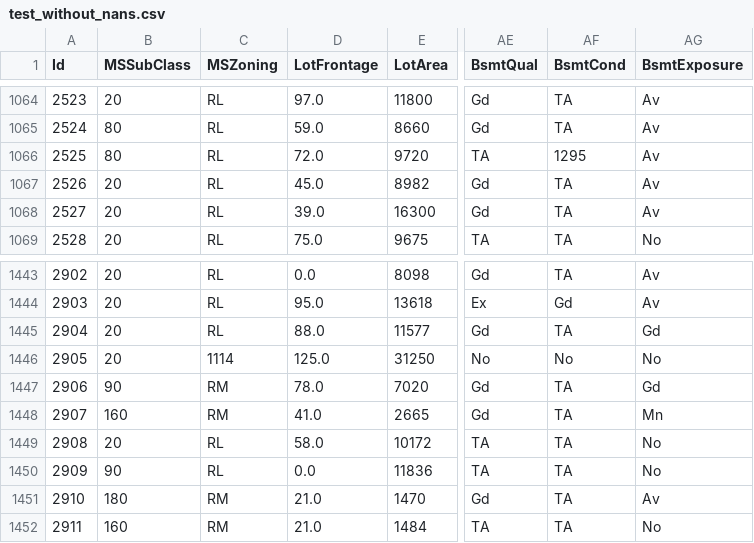
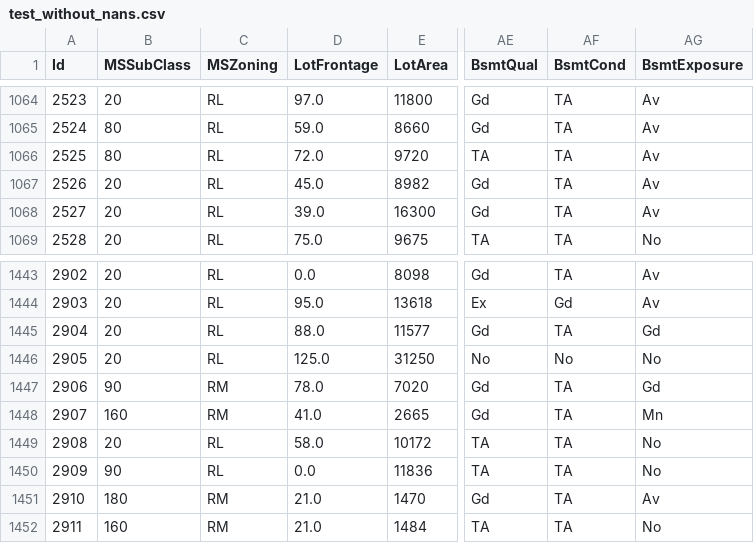
Before and after one commit to nobodyexistsonpurpose/kaggle-house-pricing, a CSV file: data/test_without_nans.csv, drawn as a sheet; only a part is shown, gaps mark what is left out; the diff covers the shown part only; the diff names each change by its address in the sheet, - before the commit and + after, or states it on an @@ line.

```diff
--- a/data/test_without_nans.csv
+++ b/data/test_without_nans.csv
-AF1066 (BsmtCond): 1295
+AF1066 (BsmtCond): TA
-C1446 (MSZoning): 1114
+C1446 (MSZoning): RL
```
Also changed, not shown: 13 edited cells elsewhere in this file, data/train_without_nans.csv, 1 other file.
